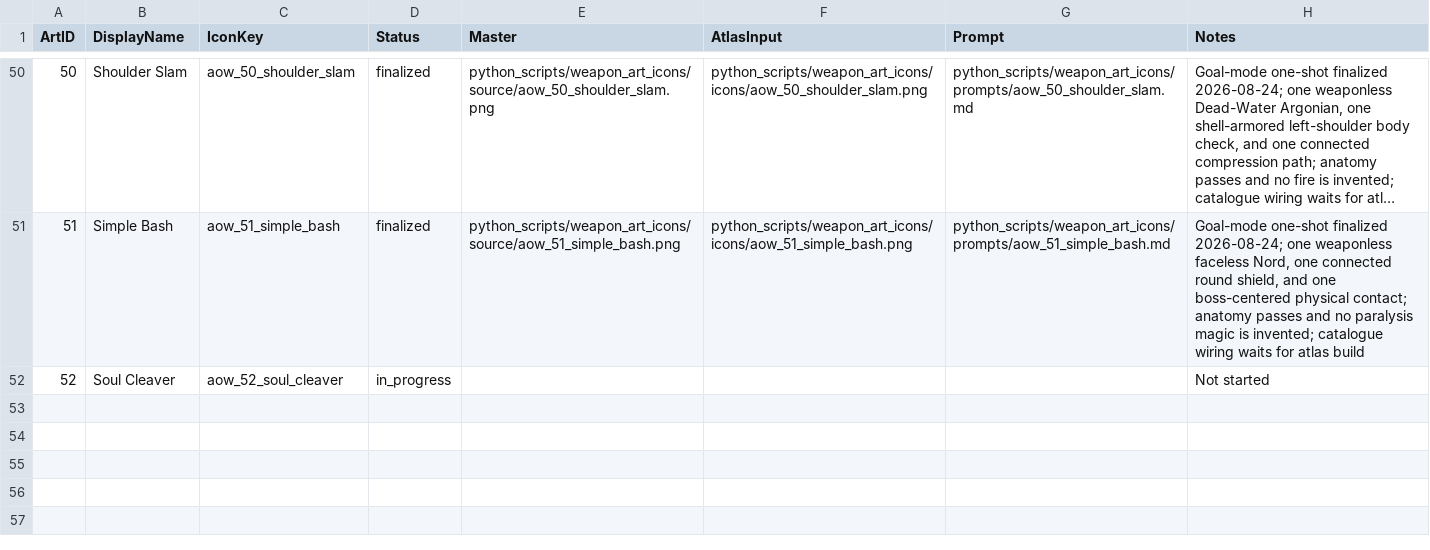
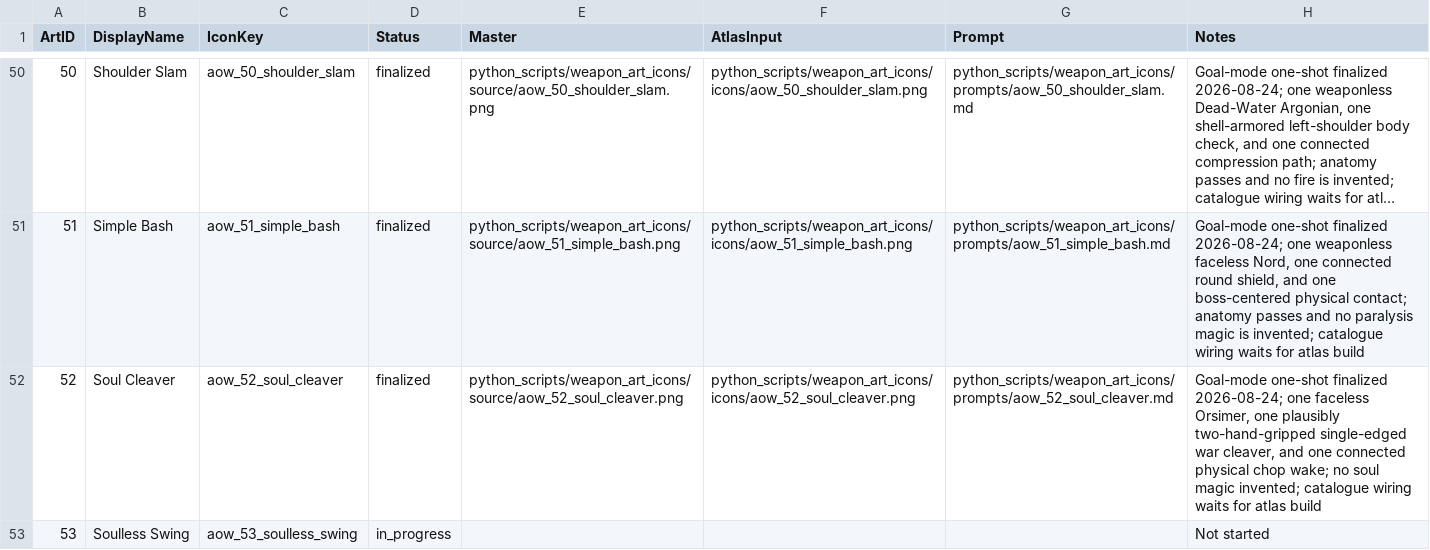
Before and after one commit to Leit-motif/Skyrim_SpellHotbar2, a TSV file: python_scripts/weapon_art_icons/manifest.tsv, drawn as a sheet; only a part is shown, gaps mark what is left out; long unchanged cells end in ….

Commit message:
Finalize Soul Cleaver icon

```diff
--- a/python_scripts/weapon_art_icons/manifest.tsv
+++ b/python_scripts/weapon_art_icons/manifest.tsv
@@ -51,2 +51,3 @@ ArtID	DisplayName	IconKey	Status	Master	AtlasInput	Prompt	Notes
 51	Simple Bash	aow_51_simple_bash	finalized	python_scripts/weapon_art_icons/source/aow_51_simple_bash.png	python_scripts/weapon_art_icons/icons/aow_51_simple_bash.png	python_scripts/weapon_art_icons/prompts/aow_51_simple_bash.md	Goal-mode one-shot finalized 2026-08-24; one weaponless faceless Nord, one connected round shield, and one boss-centered physical contact; anatomy passes and no paralysis magic is invented; catalogue wiring waits for atlas build
-52	Soul Cleaver	aow_52_soul_cleaver	in_progress				Not started
+52	Soul Cleaver	aow_52_soul_cleaver	finalized	python_scripts/weapon_art_icons/source/aow_52_soul_cleaver.png	python_scripts/weapon_art_icons/icons/aow_52_soul_cleaver.png	python_scripts/weapon_art_icons/prompts/aow_52_soul_cleaver.md	Goal-mode one-shot finalized 2026-08-24; one faceless Orsimer, one plausibly two-hand-gripped single-edged war cleaver, and one connected physical chop wake; no soul magic invented; catalogue wiring waits for atlas build
+53	Soulless Swing	aow_53_soulless_swing	in_progress				Not started
```
Also changed, not shown: 5 other files.
